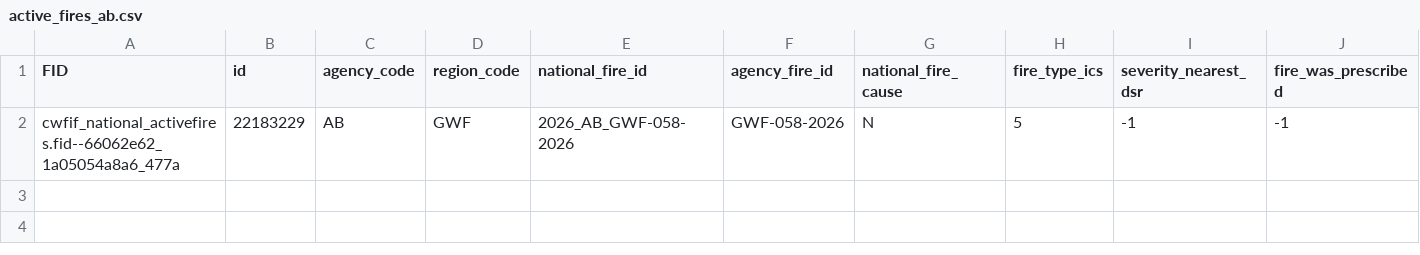
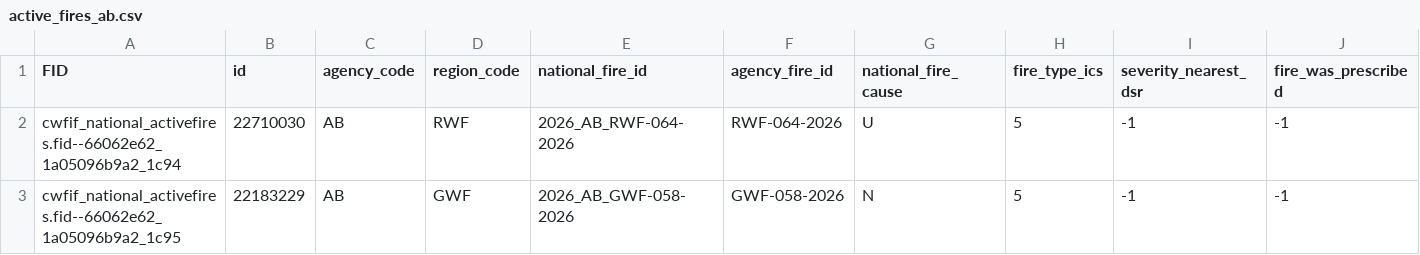
Before and after one commit to jagius/cda-air-quality-compiler, a CSV file: docs/active_fires_ab.csv, drawn as a sheet; only a part is shown; addresses are those after the commit; rows hold the shown columns only; the diff names each change by its address in the sheet, - before the commit and + after, or states it on an @@ line.

```diff
--- a/docs/active_fires_ab.csv
+++ b/docs/active_fires_ab.csv
+row 2: cwfif_national_activefires.fid--66062e62_1a05096b9a2_1c94 | 22710030 | AB | RWF | 2026_AB_RWF-064-2026 | RWF-064-2026 | U | 5 | -1 | -1
-A3 (FID): cwfif_national_activefires.fid--66062e62_1a05054a8a6_477a
+A3 (FID): cwfif_national_activefires.fid--66062e62_1a05096b9a2_1c95
```
Also changed, not shown: docs/active_fires.csv, docs/active_fires_bc.csv, 7 other files.
